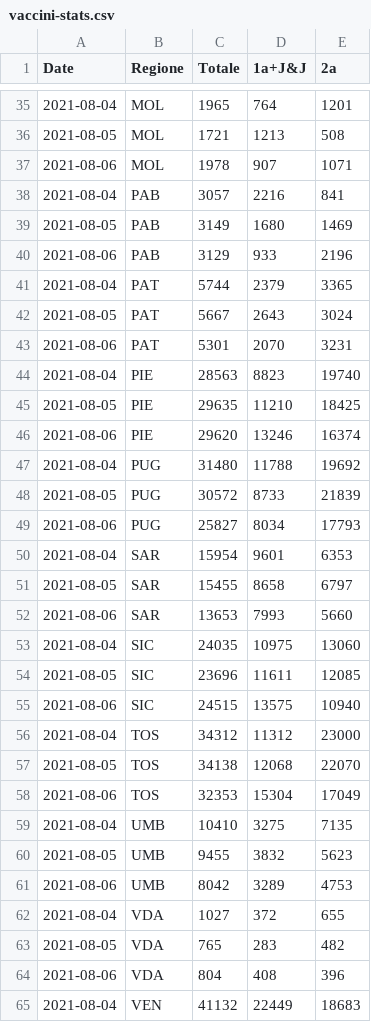
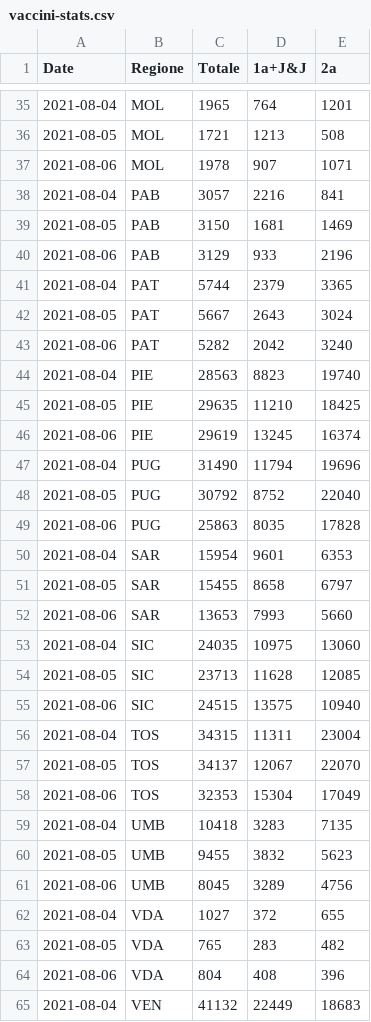
Before and after one commit to tomvitale/covid19-stats, a CSV file: vaccini-stats.csv, drawn as a sheet; only a part is shown, gaps mark what is left out; the diff covers the shown part only.

```diff
--- a/vaccini-stats.csv
+++ b/vaccini-stats.csv
@@ -38,3 +38,3 @@ Date,Regione,Totale,1a+J&J,2a
 2021-08-04,PAB,3057,2216,841
-2021-08-05,PAB,3149,1680,1469
+2021-08-05,PAB,3150,1681,1469
 2021-08-06,PAB,3129,933,2196
@@ -42,9 +42,9 @@ Date,Regione,Totale,1a+J&J,2a
 2021-08-05,PAT,5667,2643,3024
-2021-08-06,PAT,5301,2070,3231
+2021-08-06,PAT,5282,2042,3240
 2021-08-04,PIE,28563,8823,19740
 2021-08-05,PIE,29635,11210,18425
-2021-08-06,PIE,29620,13246,16374
-2021-08-04,PUG,31480,11788,19692
-2021-08-05,PUG,30572,8733,21839
-2021-08-06,PUG,25827,8034,17793
+2021-08-06,PIE,29619,13245,16374
+2021-08-04,PUG,31490,11794,19696
+2021-08-05,PUG,30792,8752,22040
+2021-08-06,PUG,25863,8035,17828
 2021-08-04,SAR,15954,9601,6353
@@ -53,10 +53,10 @@ Date,Regione,Totale,1a+J&J,2a
 2021-08-04,SIC,24035,10975,13060
-2021-08-05,SIC,23696,11611,12085
+2021-08-05,SIC,23713,11628,12085
 2021-08-06,SIC,24515,13575,10940
-2021-08-04,TOS,34312,11312,23000
-2021-08-05,TOS,34138,12068,22070
+2021-08-04,TOS,34315,11311,23004
+2021-08-05,TOS,34137,12067,22070
 2021-08-06,TOS,32353,15304,17049
-2021-08-04,UMB,10410,3275,7135
+2021-08-04,UMB,10418,3283,7135
 2021-08-05,UMB,9455,3832,5623
-2021-08-06,UMB,8042,3289,4753
+2021-08-06,UMB,8045,3289,4756
 2021-08-04,VDA,1027,372,655
```
Also changed, not shown: 11 added rows, 11 removed rows and 20 edited cells elsewhere in this file, vaccini-data.csv.
